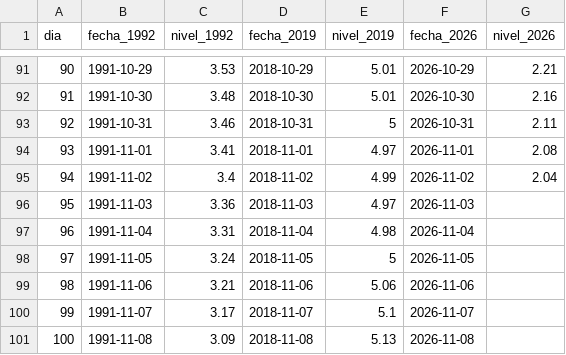
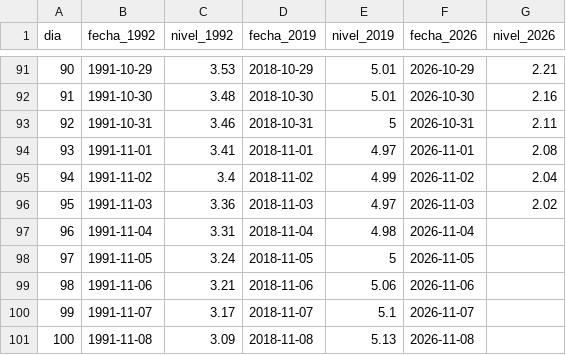
Before and after one commit to juniorsosasalinas-star/monitor-hidrologico-paraguay, a CSV file: concepcion/niveles.csv, drawn as a sheet; only a part is shown, gaps mark what is left out.

Commit message:
Update niveles.csv

```diff
--- a/concepcion/niveles.csv
+++ b/concepcion/niveles.csv
@@ -95,3 +95,3 @@
 94,1991-11-02,3.4,2018-11-02,4.99,2026-11-02,2.04
-95,1991-11-03,3.36,2018-11-03,4.97,2026-11-03,
+95,1991-11-03,3.36,2018-11-03,4.97,2026-11-03,2.02
 96,1991-11-04,3.31,2018-11-04,4.98,2026-11-04,
```
